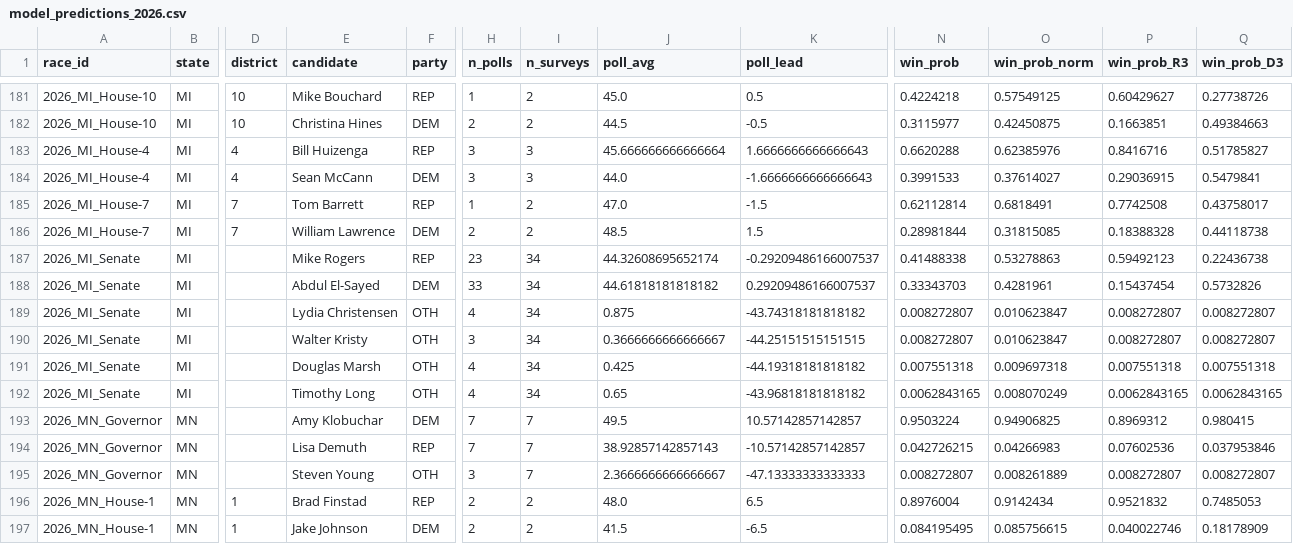
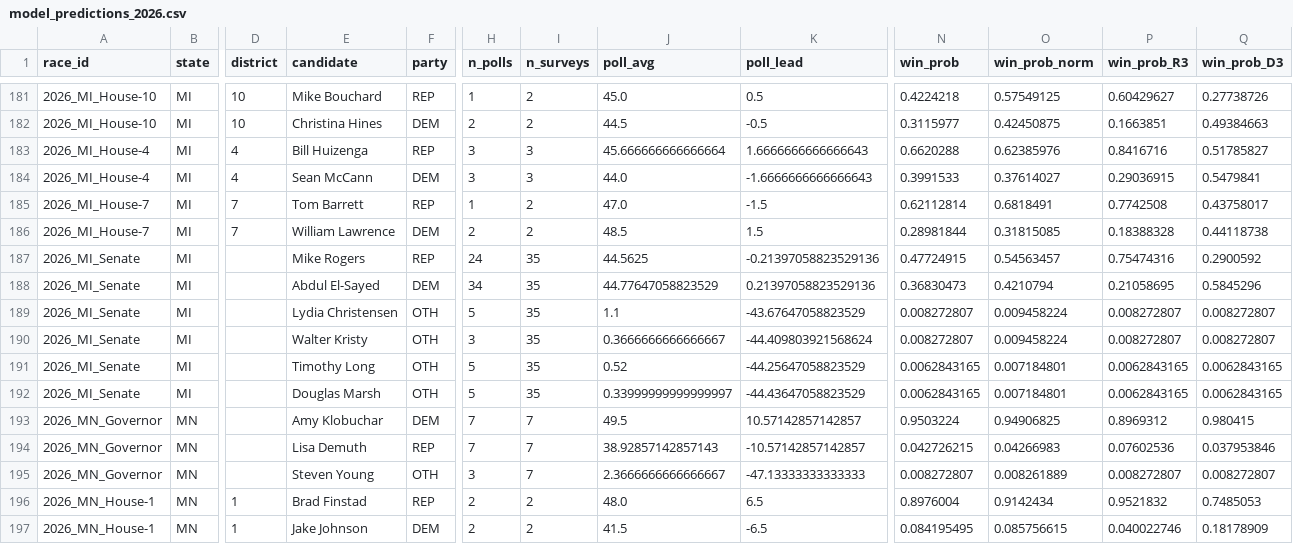
Before and after one commit to pjmerica/polling-agg-2026, a CSV file: data/processed/model_predictions_2026.csv, drawn as a sheet; only a part is shown, gaps mark what is left out; the diff covers the shown part only; the diff names each change by its address in the sheet, - before the commit and + after, or states it on an @@ line.

```diff
--- a/data/processed/model_predictions_2026.csv
+++ b/data/processed/model_predictions_2026.csv
-H187 (n_polls): 23
+H187 (n_polls): 24
-I187:I192 (n_surveys): 34
+I187:I192 (n_surveys): 35
-J187 (poll_avg): 44.32608695652174
+J187 (poll_avg): 44.5625
-K187 (poll_lead): -0.29209486166007537
+K187 (poll_lead): -0.21397058823529136
-N187 (win_prob): 0.41488338
+N187 (win_prob): 0.47724915
-O187 (win_prob_norm): 0.53278863
+O187 (win_prob_norm): 0.54563457
-P187 (win_prob_R3): 0.59492123
+P187 (win_prob_R3): 0.75474316
-Q187 (win_prob_D3): 0.22436738
+Q187 (win_prob_D3): 0.2900592
-H188 (n_polls): 33
+H188 (n_polls): 34
-J188 (poll_avg): 44.61818181818182
+J188 (poll_avg): 44.77647058823529
-K188 (poll_lead): 0.29209486166007537
+K188 (poll_lead): 0.21397058823529136
-N188 (win_prob): 0.33343703
+N188 (win_prob): 0.36830473
-O188 (win_prob_norm): 0.4281961
+O188 (win_prob_norm): 0.4210794
-P188 (win_prob_R3): 0.15437454
+P188 (win_prob_R3): 0.21058695
-Q188 (win_prob_D3): 0.5732826
+Q188 (win_prob_D3): 0.5845296
-H189 (n_polls): 4
+H189 (n_polls): 5
-J189 (poll_avg): 0.875
+J189 (poll_avg): 1.1
-K189 (poll_lead): -43.74318181818182
+K189 (poll_lead): -43.67647058823529
-O189:O190 (win_prob_norm): 0.010623847
+O189:O190 (win_prob_norm): 0.009458224
-K190 (poll_lead): -44.25151515151515
+K190 (poll_lead): -44.409803921568624
-E191 (candidate): Douglas Marsh
+E191 (candidate): Timothy Long
-H191:H192 (n_polls): 4
+H191:H192 (n_polls): 5
-J191 (poll_avg): 0.425
+J191 (poll_avg): 0.52
-K191 (poll_lead): -44.19318181818182
+K191 (poll_lead): -44.25647058823529
-N191 (win_prob): 0.007551318
+N191 (win_prob): 0.0062843165
-O191 (win_prob_norm): 0.009697318
+O191 (win_prob_norm): 0.007184801
-P191 (win_prob_R3): 0.007551318
+P191 (win_prob_R3): 0.0062843165
-Q191 (win_prob_D3): 0.007551318
+Q191 (win_prob_D3): 0.0062843165
-E192 (candidate): Timothy Long
+E192 (candidate): Douglas Marsh
-J192 (poll_avg): 0.65
+J192 (poll_avg): 0.33999999999999997
-K192 (poll_lead): -43.96818181818182
+K192 (poll_lead): -44.43647058823529
-O192 (win_prob_norm): 0.008070249
+O192 (win_prob_norm): 0.007184801
```
Also changed, not shown: 53 edited cells elsewhere in this file, data/processed/model_margin_predictions_2026.csv, data/processed/model_primary_margin_predictions_2026.csv, 8 other files.
